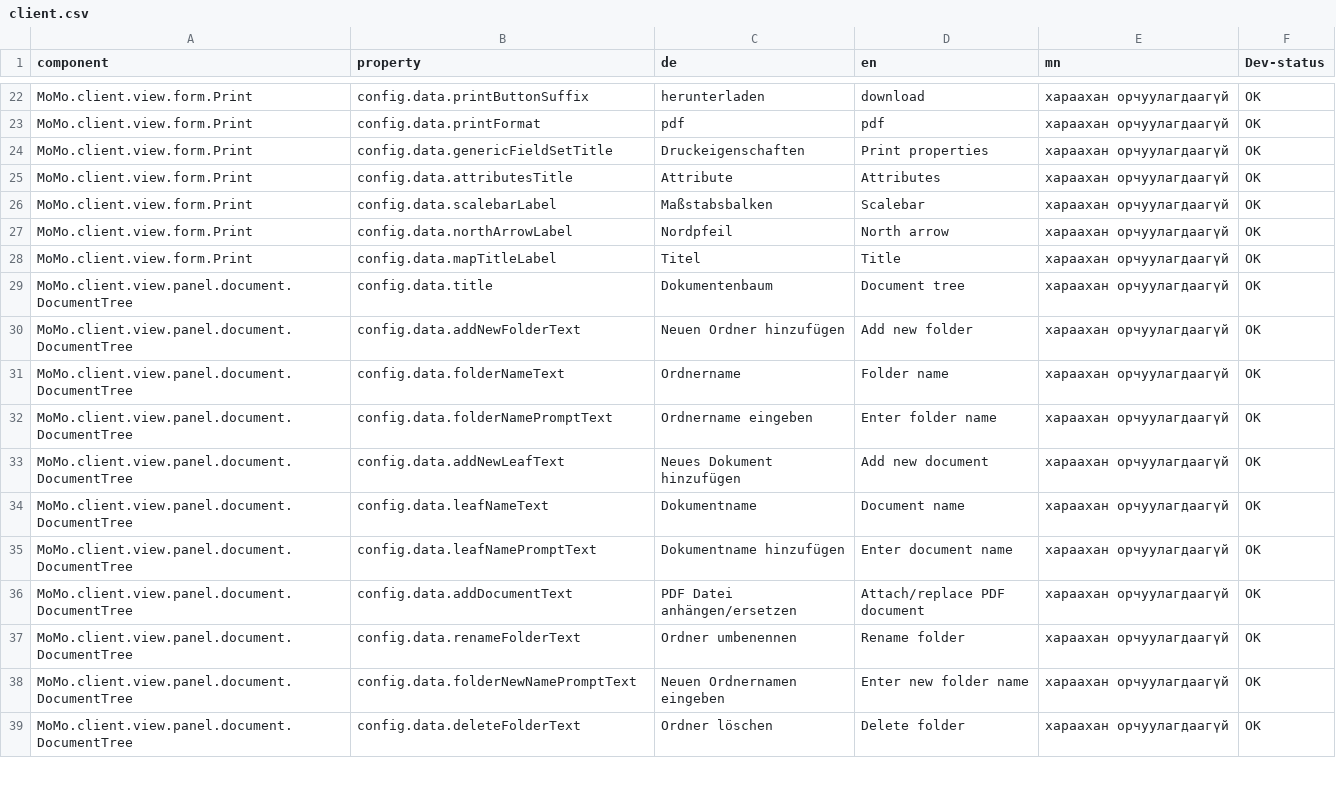
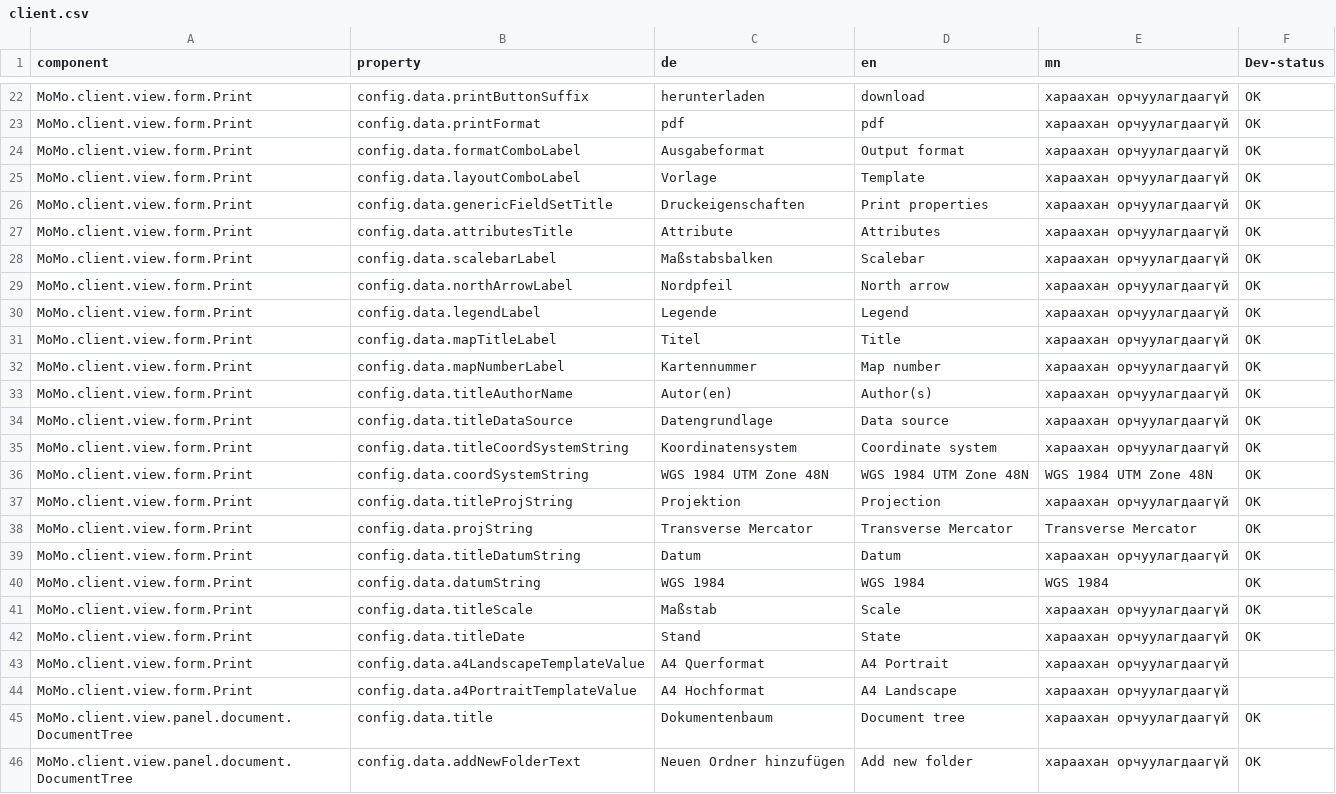
Before and after one commit to terrestris/momo3-backend, a CSV file: src/main/resources/META-INF/locale/client.csv, drawn as a sheet; only a part is shown, gaps mark what is left out; the shorter side is filled out with more unchanged rows.

Commit message:
updated i18n csv

```diff
--- a/src/main/resources/META-INF/locale/client.csv
+++ b/src/main/resources/META-INF/locale/client.csv
@@ -23,2 +23,4 @@ MoMo.client.view.form.Print;config.data.printButtonSuffix;herunterladen;download
 MoMo.client.view.form.Print;config.data.printFormat;pdf;pdf;хараахан орчуулагдаагүй;OK
+MoMo.client.view.form.Print;config.data.formatComboLabel;Ausgabeformat;Output format;хараахан орчуулагдаагүй;OK
+MoMo.client.view.form.Print;config.data.layoutComboLabel;Vorlage;Template;хараахан орчуулагдаагүй;OK
 MoMo.client.view.form.Print;config.data.genericFieldSetTitle;Druckeigenschaften;Print properties;хараахан орчуулагдаагүй;OK
@@ -27,3 +29,17 @@ MoMo.client.view.form.Print;config.data.scalebarLabel;Maßstabsbalken;Scalebar;
 MoMo.client.view.form.Print;config.data.northArrowLabel;Nordpfeil;North arrow;хараахан орчуулагдаагүй;OK
+MoMo.client.view.form.Print;config.data.legendLabel;Legende;Legend;хараахан орчуулагдаагүй;OK
 MoMo.client.view.form.Print;config.data.mapTitleLabel;Titel;Title;хараахан орчуулагдаагүй;OK
+MoMo.client.view.form.Print;config.data.mapNumberLabel;Kartennummer;Map number;хараахан орчуулагдаагүй;OK
+MoMo.client.view.form.Print;config.data.titleAuthorName;Autor(en);Author(s);хараахан орчуулагдаагүй;OK
+MoMo.client.view.form.Print;config.data.titleDataSource;Datengrundlage;Data source;хараахан орчуулагдаагүй;OK
+MoMo.client.view.form.Print;config.data.titleCoordSystemString;Koordinatensystem;Coordinate system;хараахан орчуулагдаагүй;OK
+MoMo.client.view.form.Print;config.data.coordSystemString;WGS 1984 UTM Zone 48N;WGS 1984 UTM Zone 48N;WGS 1984 UTM Zone 48N;OK
+MoMo.client.view.form.Print;config.data.titleProjString;Projektion;Projection;хараахан орчуулагдаагүй;OK
+MoMo.client.view.form.Print;config.data.projString;Transverse Mercator;Transverse Mercator;Transverse Mercator;OK
+MoMo.client.view.form.Print;config.data.titleDatumString;Datum;Datum;хараахан орчуулагдаагүй;OK
+MoMo.client.view.form.Print;config.data.datumString;WGS 1984;WGS 1984;WGS 1984;OK
+MoMo.client.view.form.Print;config.data.titleScale;Maßstab;Scale;хараахан орчуулагдаагүй;OK
+MoMo.client.view.form.Print;config.data.titleDate;Stand;State;хараахан орчуулагдаагүй;OK
+MoMo.client.view.form.Print;config.data.a4LandscapeTemplateValue;A4 Querformat;A4 Portrait;хараахан орчуулагдаагүй;
+MoMo.client.view.form.Print;config.data.a4PortraitTemplateValue;A4 Hochformat;A4 Landscape;хараахан орчуулагдаагүй;
 MoMo.client.view.panel.document.DocumentTree;config.data.title;Dokumentenbaum;Document tree;хараахан орчуулагдаагүй;OK
```
